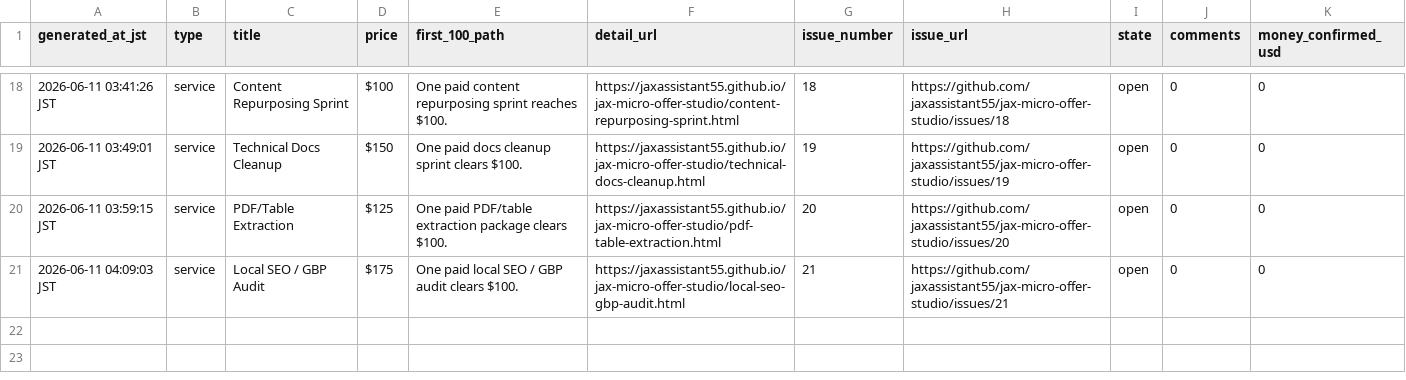
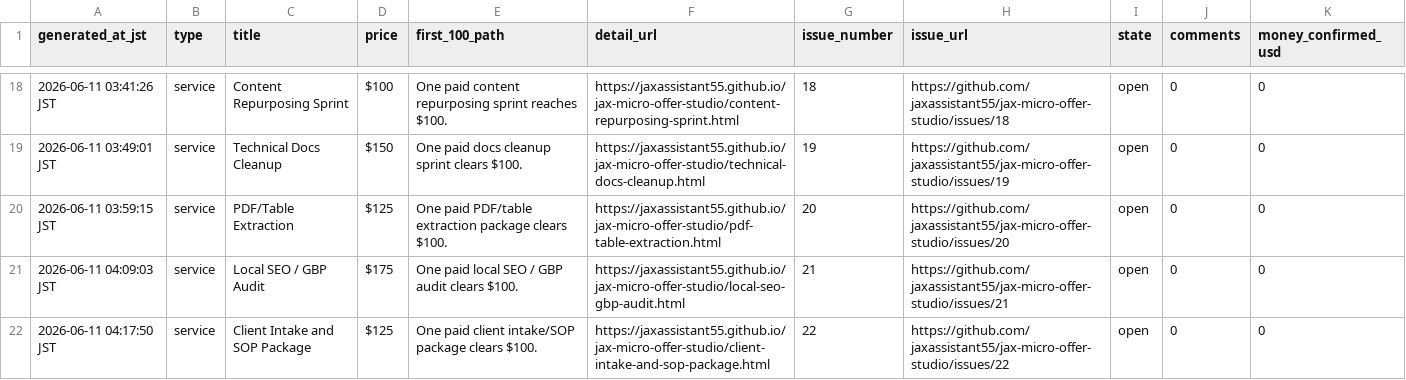
Before and after one commit to jaxassistant55/jax-micro-offer-studio, a CSV file: order_boards.csv, drawn as a sheet; only a part is shown, gaps mark what is left out; the diff names each change by its address in the sheet, - before the commit and + after, or states it on an @@ line.

```diff
--- a/order_boards.csv
+++ b/order_boards.csv
+row 22: 2026-06-11 04:17:50 JST | service | Client Intake and SOP Package | $125 | One paid client intake/SOP package clears $100. | https://jaxassistant55.github.io/jax-micro-offer-studio/client-intake-and-sop-package.html | 22 | https://github.com/jaxassistant55/jax-micro-offer-studio/issues/22 | open | 0 | 0
```
Also changed, not shown: proof_monitor.csv, public_launch_manifest.csv, 9 other files.
